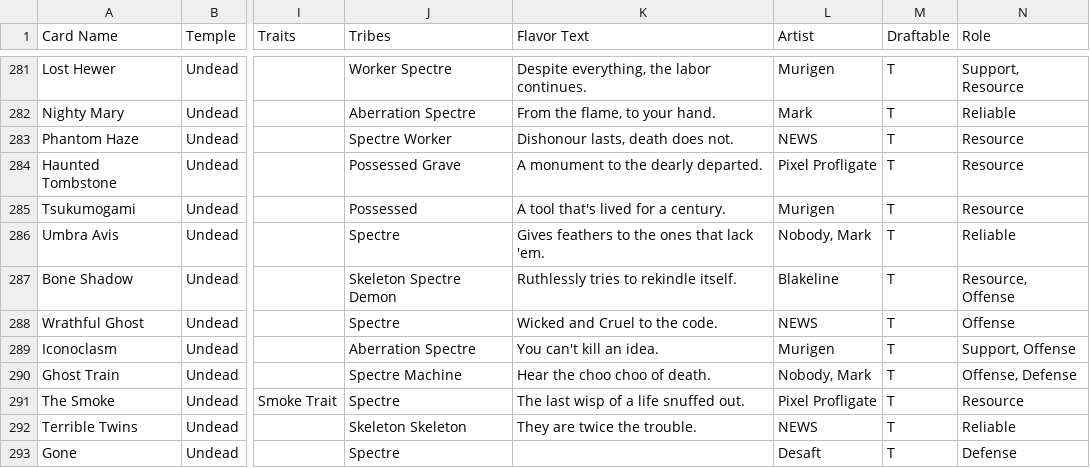
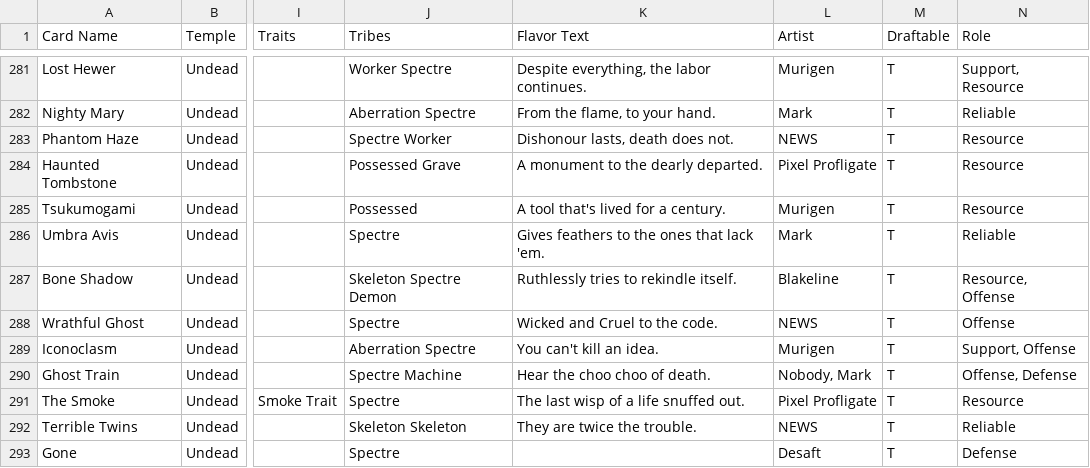
Before and after one commit to Blakeline-was-taken/card-storage, a CSV file: cards.csv, drawn as a sheet; only a part is shown, gaps mark what is left out; the diff names each change by its address in the sheet, - before the commit and + after, or states it on an @@ line.

```diff
--- a/cards.csv
+++ b/cards.csv
-L286 (Artist): Nobody, Mark
+L286 (Artist): Mark
```
Also changed, not shown: 2 other files.
